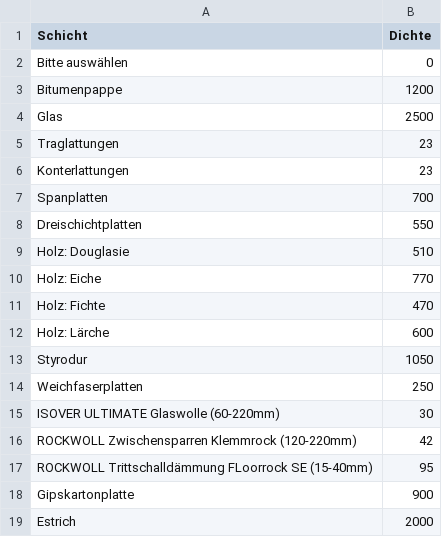
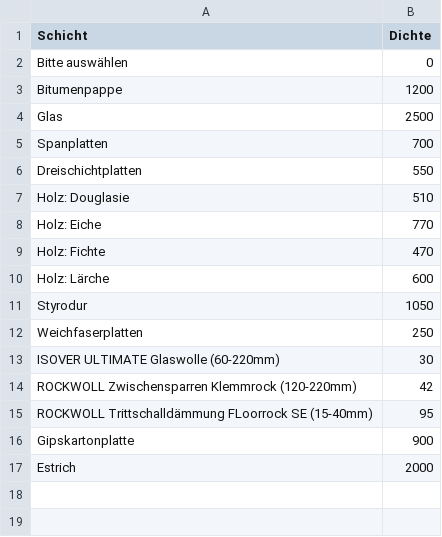
Before and after one commit to SchneiderSam/bb-calc, a CSV file: Schichten.csv, drawn as a sheet.

Commit message:
Update Schichten.csv

```diff
--- a/Schichten.csv
+++ b/Schichten.csv
@@ -4,4 +4,2 @@ Bitumenpappe;1200
 Glas;2500
-Traglattungen;23
-Konterlattungen;23
 Spanplatten;700
```
